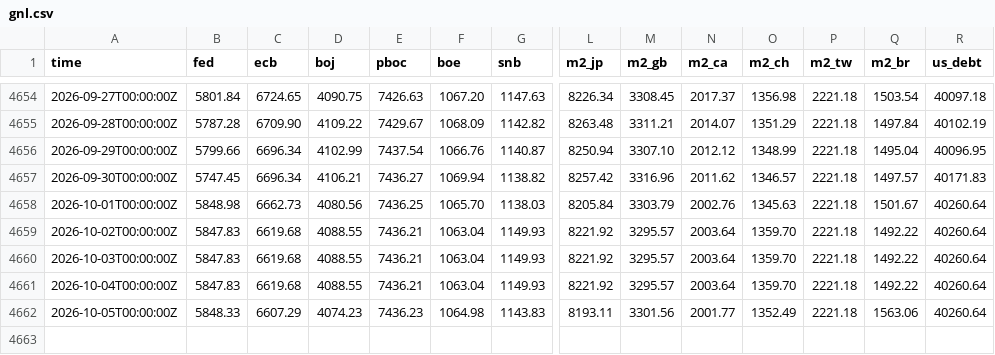
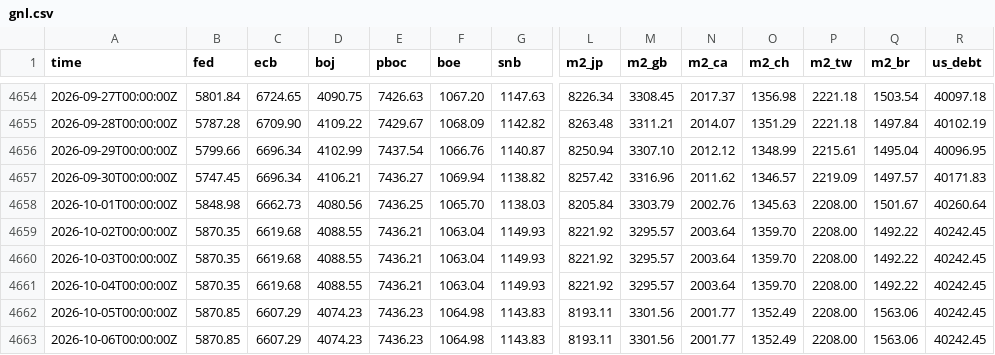
Before and after one commit to GnocchisCrypto/gnl-liquidity-data, a CSV file: gnl.csv, drawn as a sheet; only a part is shown, gaps mark what is left out; rows hold the shown columns only; the diff names each change by its address in the sheet, - before the commit and + after, or states it on an @@ line.

```diff
--- a/gnl.csv
+++ b/gnl.csv
-P4656 (m2_tw): 2221.18
+P4656 (m2_tw): 2215.61
-P4657 (m2_tw): 2221.18
+P4657 (m2_tw): 2219.09
-P4658:P4662 (m2_tw): 2221.18
+P4658:P4662 (m2_tw): 2208.00
-B4659:B4661 (fed): 5847.83
+B4659:B4661 (fed): 5870.35
-R4659:R4662 (us_debt): 40260.64
+R4659:R4662 (us_debt): 40242.45
-B4662 (fed): 5848.33
+B4662 (fed): 5870.85
+row 4663: 2026-10-06T00:00:00Z | 5870.85 | 6607.29 | 4074.23 | 7436.23 | 1064.98 | 1143.83 | 8193.11 | 3301.56 | 2001.77 | 1352.49 | 2208.00 | 1563.06 | 40242.45
```
Also changed, not shown: 1 other file.
